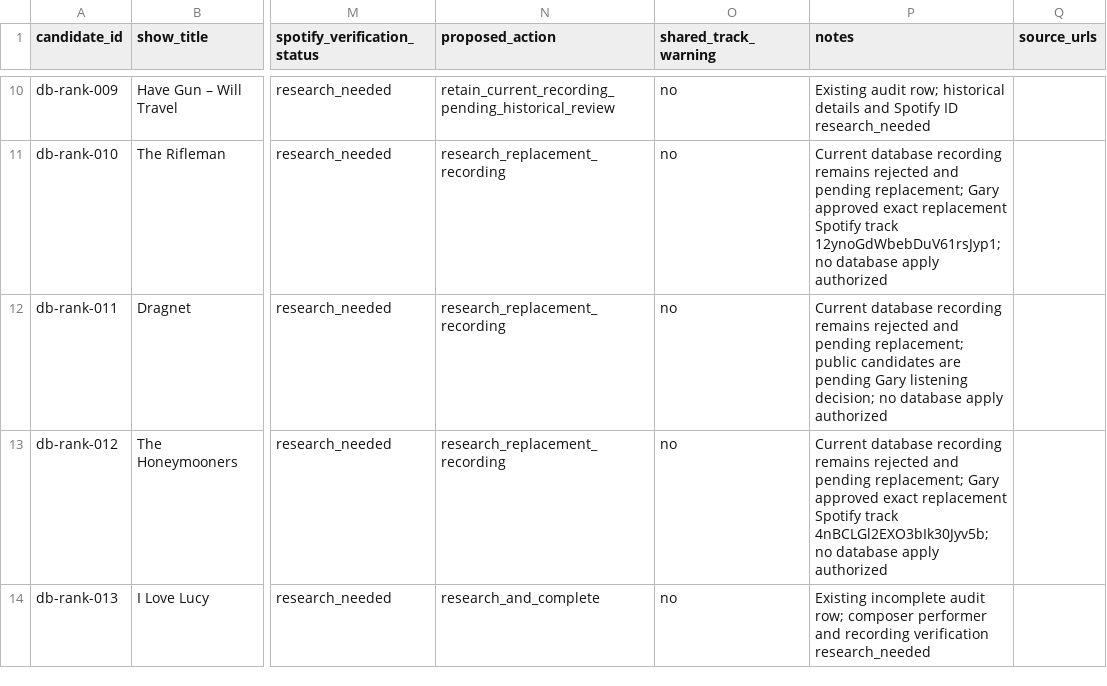
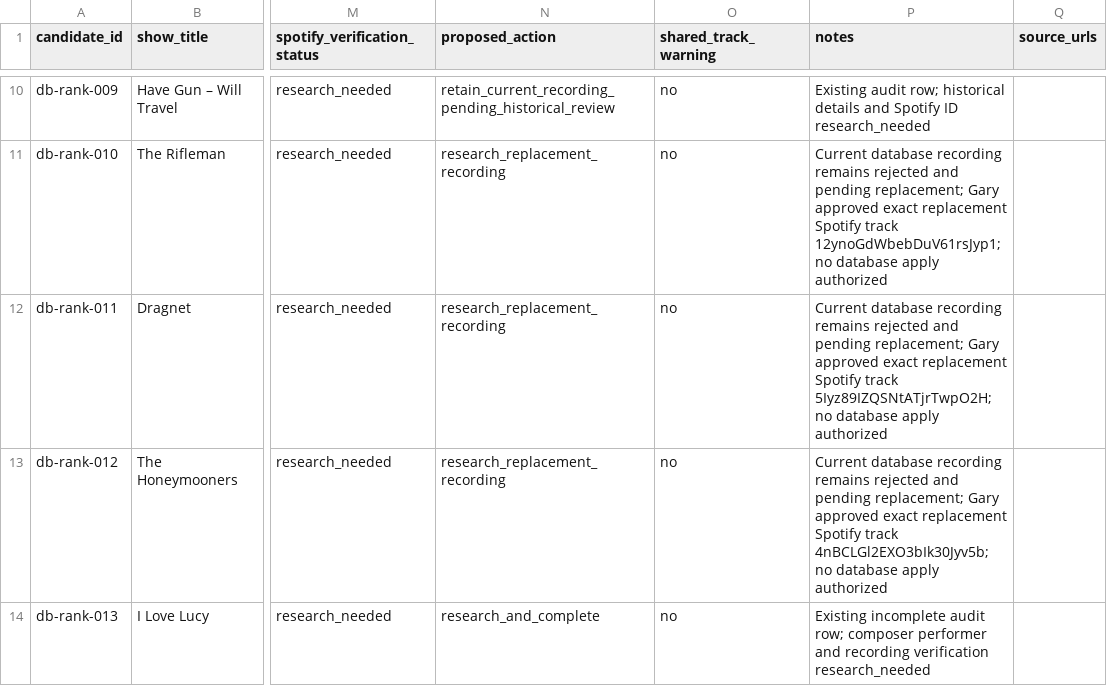
Before and after one commit to Topspot40-Lab/topspot-backend-api, a CSV file: backend/scripts/catalogs/review_manifests/1950s-tv-themes.candidates.v1.csv, drawn as a sheet; only a part is shown, gaps mark what is left out; the diff names each change by its address in the sheet, - before the commit and + after, or states it on an @@ line.

Commit message:
Record Dragnet listening approval

```diff
--- a/backend/scripts/catalogs/review_manifests/1950s-tv-themes.candidates.v1.csv
+++ b/backend/scripts/catalogs/review_manifests/1950s-tv-themes.candidates.v1.csv
-P12 (notes): …pending replacement; public candidates are pending Gary listening decision; no database…
+P12 (notes): …pending replacement; Gary approved exact replacement Spotify track 5Iyz89IZQSNtATjrTwpO2H; no database…
```
Also changed, not shown: 3 other files.
